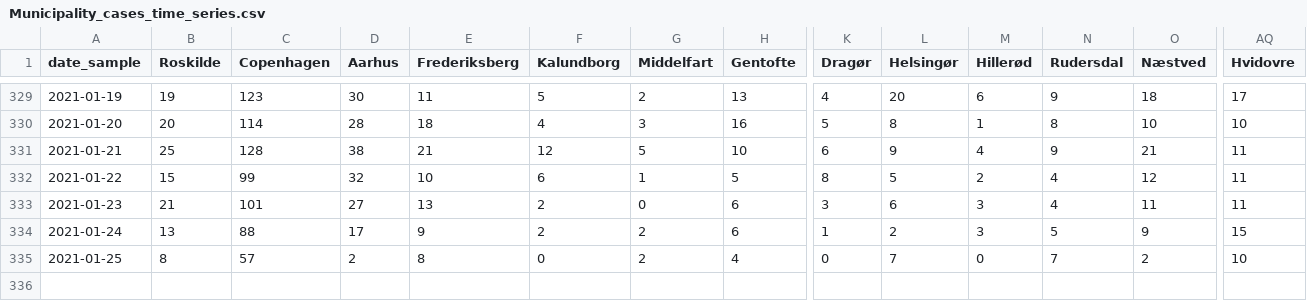
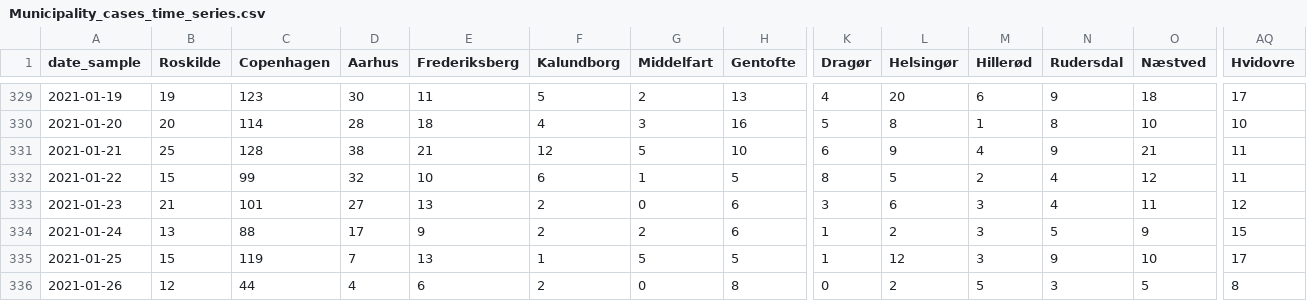
Before and after one commit to DanielKusk/DV-handin, a CSV file: Data/SSI/Municipality_cases_time_series.csv, drawn as a sheet; only a part is shown, gaps mark what is left out; rows hold the shown columns only; the diff covers the shown part only; the diff names each change by its address in the sheet, - before the commit and + after, or states it on an @@ line.

```diff
--- a/Data/SSI/Municipality_cases_time_series.csv
+++ b/Data/SSI/Municipality_cases_time_series.csv
-AQ333 (Hvidovre): 11
+AQ333 (Hvidovre): 12
-B335 (Roskilde): 8
+B335 (Roskilde): 15
-C335 (Copenhagen): 57
+C335 (Copenhagen): 119
-D335 (Aarhus): 2
+D335 (Aarhus): 7
-E335 (Frederiksberg): 8
+E335 (Frederiksberg): 13
-F335 (Kalundborg): 0
+F335 (Kalundborg): 1
-G335 (Middelfart): 2
+G335 (Middelfart): 5
-H335 (Gentofte): 4
+H335 (Gentofte): 5
-K335 (Dragør): 0
+K335 (Dragør): 1
-L335 (Helsingør): 7
+L335 (Helsingør): 12
-M335 (Hillerød): 0
+M335 (Hillerød): 3
-N335 (Rudersdal): 7
+N335 (Rudersdal): 9
-O335 (Næstved): 2
+O335 (Næstved): 10
-AQ335 (Hvidovre): 10
+AQ335 (Hvidovre): 17
+row 336: 2021-01-26 | 12 | 44 | 4 | 6 | 2 | 0 | 8 | 0 | 2 | 5 | 3 | 5 | 8
```
Also changed, not shown: 65 edited cells elsewhere in this file, Data/SSI/Deaths_over_time.csv, Data/SSI/Municipality_tested_persons_time_series.csv, 38 other files.
